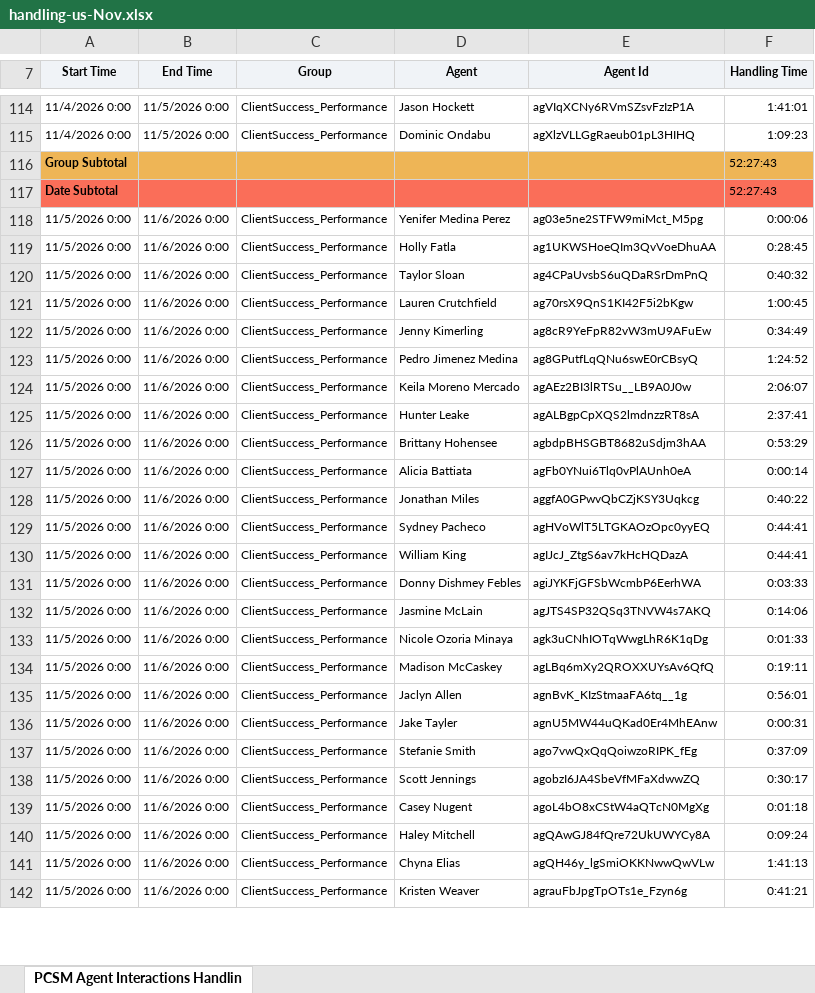
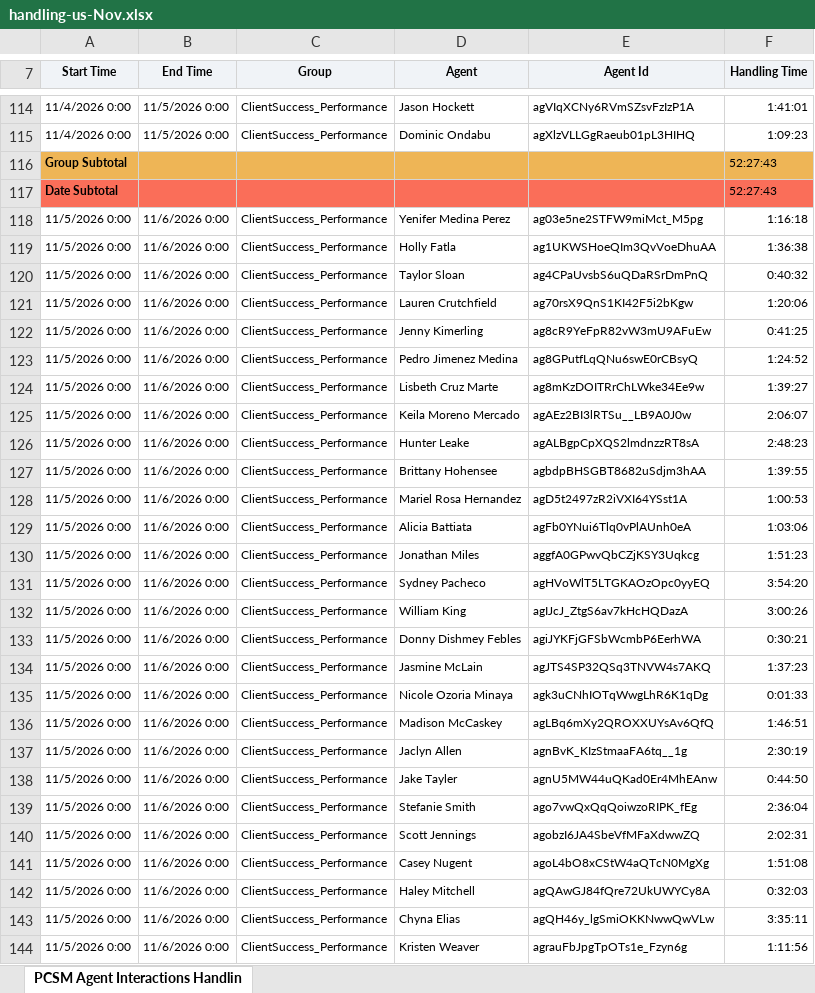
Before and after one commit to timramosthryv/pcsmtalktime, an Excel workbook: data/handling-us-Nov.xlsx, sheet PCSM Agent Interactions Handlin, drawn as a sheet; only a part is shown, gaps mark what is left out; values as stored, in another font and other column widths than the file's, no borders; addresses are those after the commit; the diff covers the shown part only; the diff names each change by its address in the sheet, - before the commit and + after, or states it on an @@ line.

```diff
--- a/data/handling-us-Nov.xlsx (sheet PCSM Agent Interactions Handlin)
+++ b/data/handling-us-Nov.xlsx (sheet PCSM Agent Interactions Handlin)
-F118 (Handling Time): 0:00:06
+F118 (Handling Time): 1:16:18
-F119 (Handling Time): 0:28:45
+F119 (Handling Time): 1:36:38
-F121 (Handling Time): 1:00:45
+F121 (Handling Time): 1:20:06
-F122 (Handling Time): 0:34:49
+F122 (Handling Time): 0:41:25
+row 124: 11/5/2026 0:00 | 11/6/2026 0:00 | ClientSuccess_Performance | Lisbeth Cruz Marte | ag8mKzDOITRrChLWke34Ee9w | 1:39:27
-F126 (Handling Time): 2:37:41
+F126 (Handling Time): 2:48:23
-F127 (Handling Time): 0:53:29
+F127 (Handling Time): 1:39:55
+row 128: 11/5/2026 0:00 | 11/6/2026 0:00 | ClientSuccess_Performance | Mariel Rosa Hernandez | agD5t2497zR2iVXI64YSst1A | 1:00:53
-F129 (Handling Time): 0:00:14
+F129 (Handling Time): 1:03:06
-F130 (Handling Time): 0:40:22
+F130 (Handling Time): 1:51:23
-F131 (Handling Time): 0:44:41
+F131 (Handling Time): 3:54:20
-F132 (Handling Time): 0:44:41
+F132 (Handling Time): 3:00:26
-F133 (Handling Time): 0:03:33
+F133 (Handling Time): 0:30:21
-F134 (Handling Time): 0:14:06
+F134 (Handling Time): 1:37:23
-F136 (Handling Time): 0:19:11
+F136 (Handling Time): 1:46:51
-F137 (Handling Time): 0:56:01
+F137 (Handling Time): 2:30:19
-F138 (Handling Time): 0:00:31
+F138 (Handling Time): 0:44:50
-F139 (Handling Time): 0:37:09
+F139 (Handling Time): 2:36:04
-F140 (Handling Time): 0:30:17
+F140 (Handling Time): 2:02:31
-F141 (Handling Time): 0:01:18
+F141 (Handling Time): 1:51:08
-F142 (Handling Time): 0:09:24
+F142 (Handling Time): 0:32:03
-F143 (Handling Time): 1:41:13
+F143 (Handling Time): 3:35:11
-F144 (Handling Time): 0:41:21
+F144 (Handling Time): 1:11:56
```
Also changed, not shown: 63 added rows and 11 edited cells elsewhere in this sheet, data/handling-aus-Nov.xlsx, data/interactions-aus-Nov.xlsx, 4 other files.
